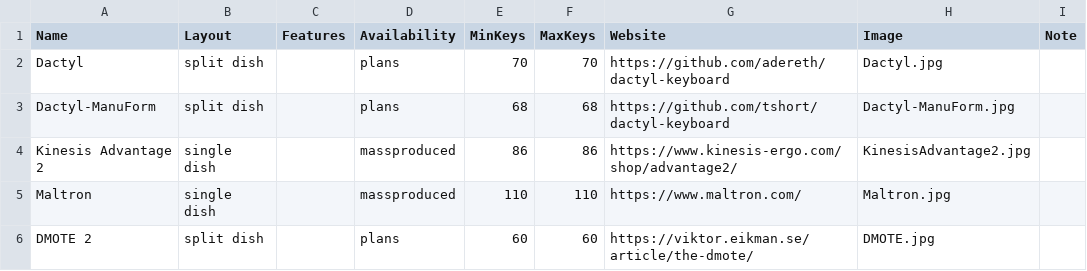
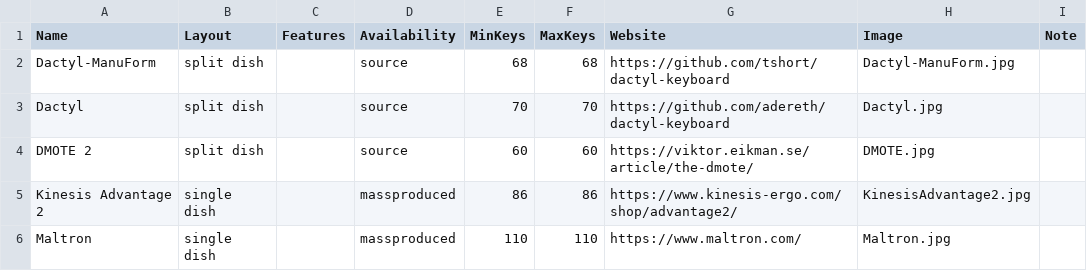
Before and after one commit to Aposymbiont/split-keyboards, a CSV file: dish.csv, drawn as a sheet.

```diff
--- a/dish.csv
+++ b/dish.csv
@@ -1,6 +1,6 @@
 Name,Layout,Features,Availability,MinKeys,MaxKeys,Website,Image,Note
-Dactyl,split dish,,plans,70,70,https://github.com/adereth/dactyl-keyboard,Dactyl.jpg,
-Dactyl-ManuForm,split dish,,plans,68,68,https://github.com/tshort/dactyl-keyboard,Dactyl-ManuForm.jpg,
+Dactyl-ManuForm,split dish,,source,68,68,https://github.com/tshort/dactyl-keyboard,Dactyl-ManuForm.jpg,
+Dactyl,split dish,,source,70,70,https://github.com/adereth/dactyl-keyboard,Dactyl.jpg,
+DMOTE 2,split dish,,source,60,60,https://viktor.eikman.se/article/the-dmote/,DMOTE.jpg,
 Kinesis Advantage 2,single dish,,massproduced,86,86,https://www.kinesis-ergo.com/shop/advantage2/,KinesisAdvantage2.jpg,
 Maltron,single dish,,massproduced,110,110,https://www.maltron.com/,Maltron.jpg,
-DMOTE 2,split dish,,plans,60,60,https://viktor.eikman.se/article/the-dmote/,DMOTE.jpg,
```
Also changed, not shown: ergo.csv, ortho.csv, 10 other files.
